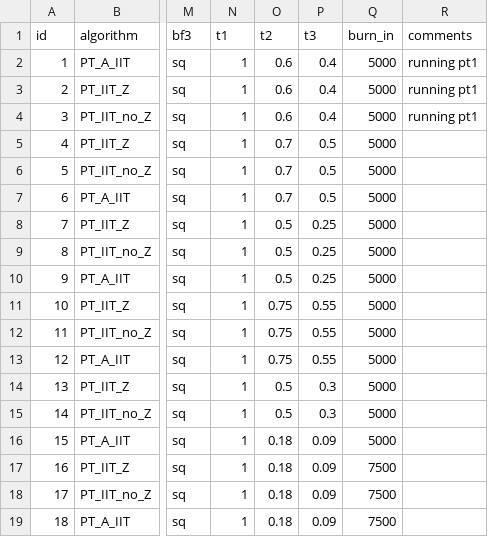
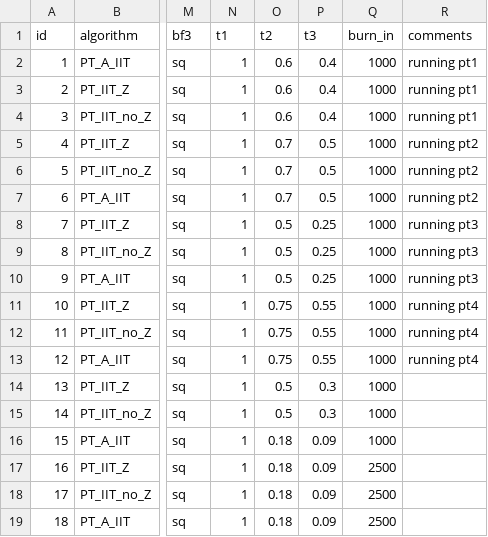
Before and after one commit to RAlexVa/paper_iit_pt, a CSV file: results/simulation_details_highd.csv, drawn as a sheet; only a part is shown, gaps mark what is left out; the diff names each change by its address in the sheet, - before the commit and + after, or states it on an @@ line.

Commit message:
update burnin
doesnt need to be that long if we're not estimating density

```diff
--- a/results/simulation_details_highd.csv
+++ b/results/simulation_details_highd.csv
-Q2:Q16 (burn_in): 5000
+Q2:Q16 (burn_in): 1000
-R5:R7 (comments): (empty)
+R5:R7 (comments): running pt2
-R8:R10 (comments): (empty)
+R8:R10 (comments): running pt3
-R11:R13 (comments): (empty)
+R11:R13 (comments): running pt4
-Q17:Q19 (burn_in): 7500
+Q17:Q19 (burn_in): 2500
```
